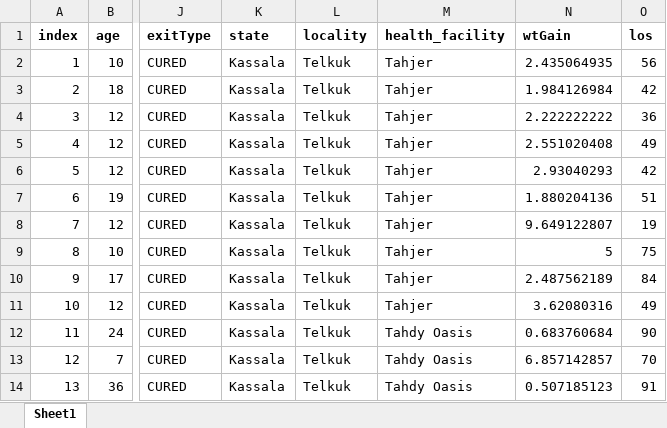
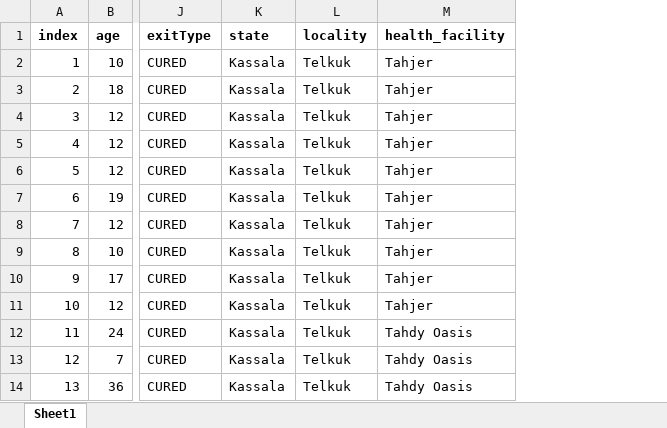
Before and after one commit to nutriverse/squeacr, an Excel workbook: data-raw/cmam/otpEpisode_calculations.xlsx, sheet Sheet1, drawn as a sheet; only a part is shown, gaps mark what is left out; values as stored, in another font and other column widths than the file's, no borders; removed rows and columns are numbered as before the commit, all else as after; the diff covers the shown part only; the diff names each change by its address in the sheet, - before the commit and + after, or states it on an @@ line.

```diff
--- a/data-raw/cmam/otpEpisode_calculations.xlsx (sheet Sheet1)
+++ b/data-raw/cmam/otpEpisode_calculations.xlsx (sheet Sheet1)
-column N (wtGain), rows 2-14: 2.435064935 | 1.984126984 | 2.222222222 | 2.551020408 | 2.93040293 | 1.880204136 | 9.649122807 | 5 | 2.487562189 | 3.62080316 | 0.683760684 | 6.857142857 | 0.507185123
-column O (los), rows 2-14: 56 | 42 | 36 | 49 | 42 | 51 | 19 | 75 | 84 | 49 | 90 | 70 | 91
```
Also changed, not shown: other rows of this sheet, data-raw/cmam/muac_admission.xlsx, data-raw/cmam/time_to_travel.xlsx, 6 other files.
